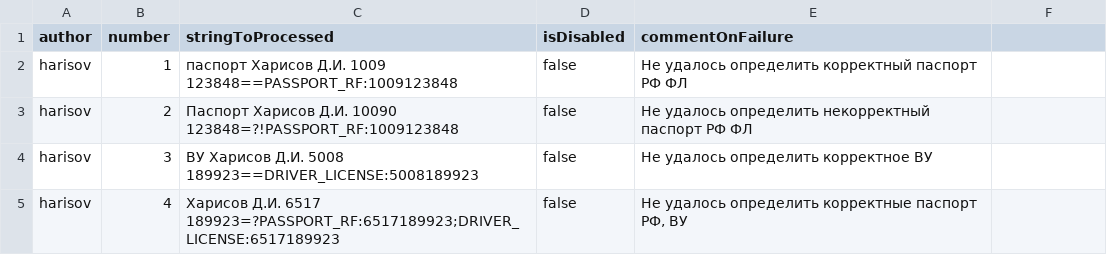
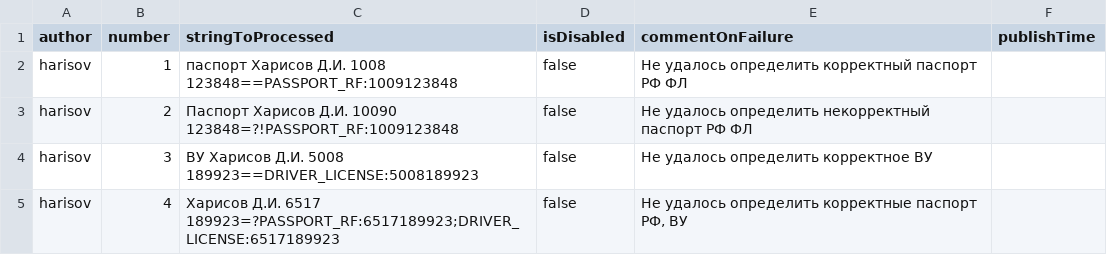
Before and after one commit to spectrum-data/conf2022_the_best_in_the_tests_templates_kotlin, a CSV file: local.csv, drawn as a sheet; the diff names each change by its address in the sheet, - before the commit and + after, or states it on an @@ line.

Commit message:
add file base.csv and local.csv

```diff
--- a/local.csv
+++ b/local.csv
-F1: (empty)
+F1: publishTime
-C2 (stringToProcessed): …Харисов Д.И. 1009 123848==PASSPORT_RF:1009123848
+C2 (stringToProcessed): …Харисов Д.И. 1008 123848==PASSPORT_RF:1009123848
```
Also changed, not shown: 1 other file.
